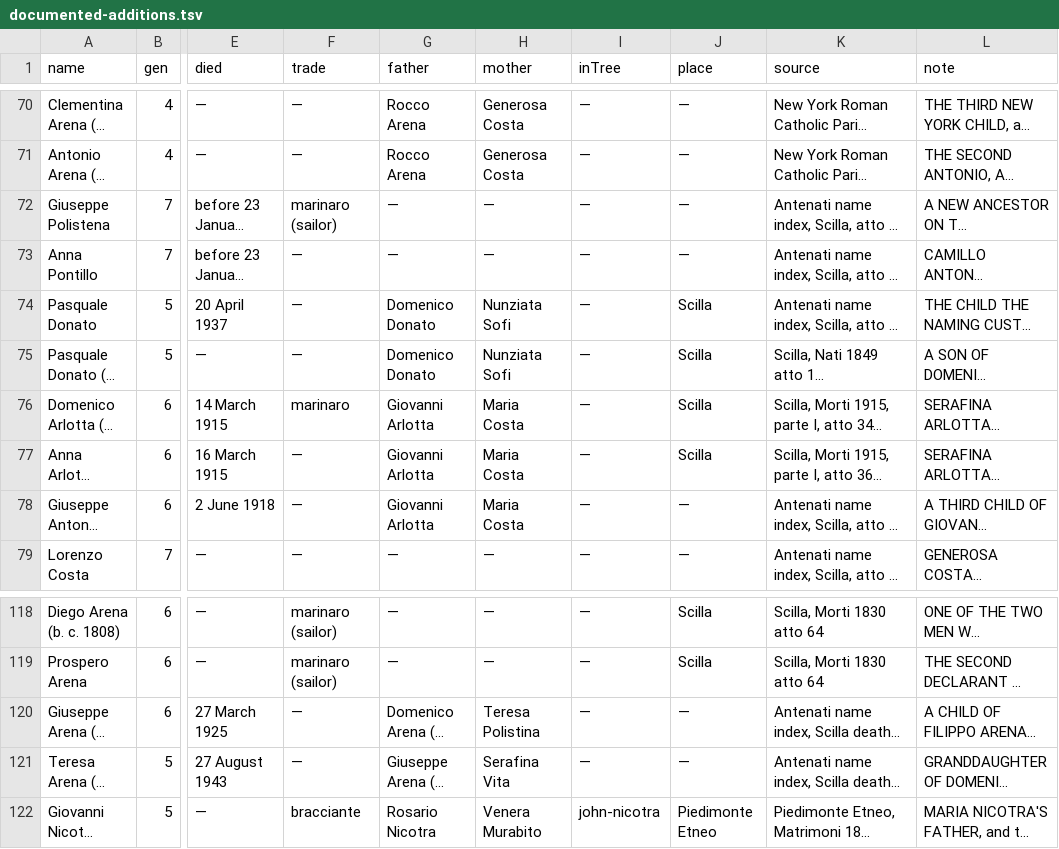
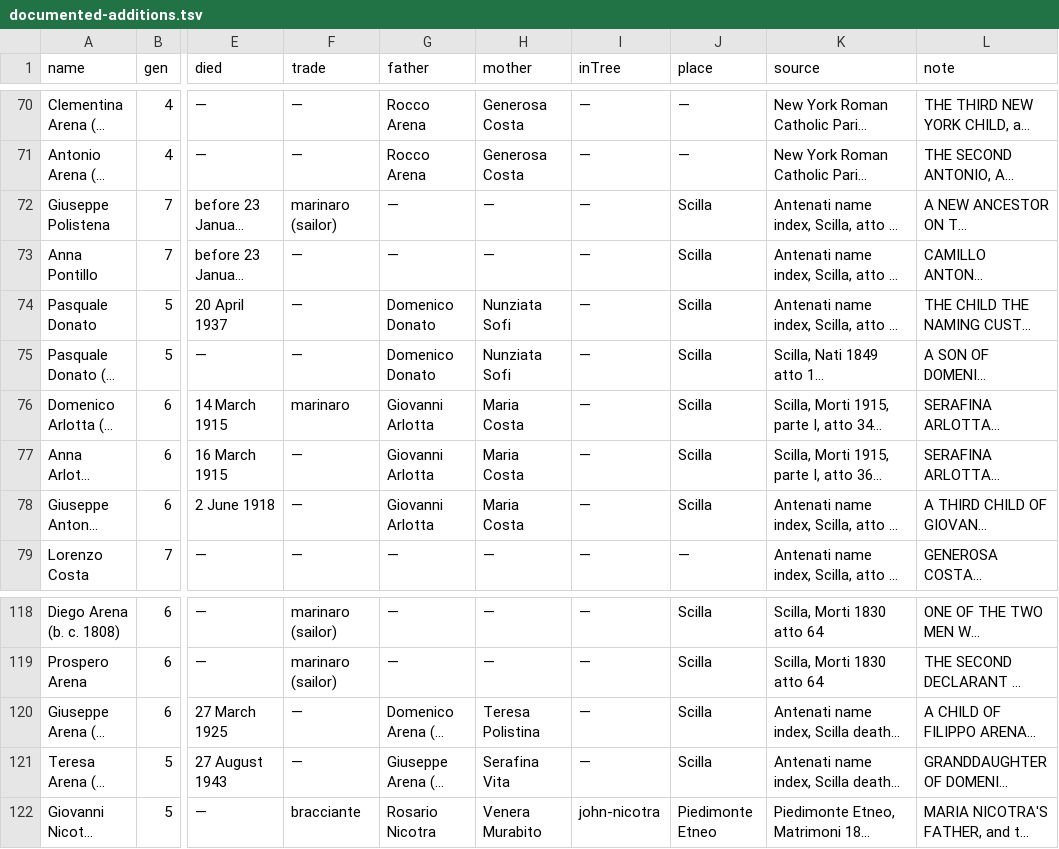
Before and after one commit to daviddef/TheMazza, a TSV file: data/documented-additions.tsv, drawn as a sheet; only a part is shown, gaps mark what is left out; long unchanged cells end in …; the diff names each change by its address in the sheet, - before the commit and + after, or states it on an @@ line.

```diff
--- a/data/documented-additions.tsv
+++ b/data/documented-additions.tsv
-J72:J73 (place): —
+J72:J73 (place): Scilla
-J78 (place): —
+J78 (place): Scilla
-J120:J121 (place): —
+J120:J121 (place): Scilla
```
Also changed, not shown: 10 other files.
